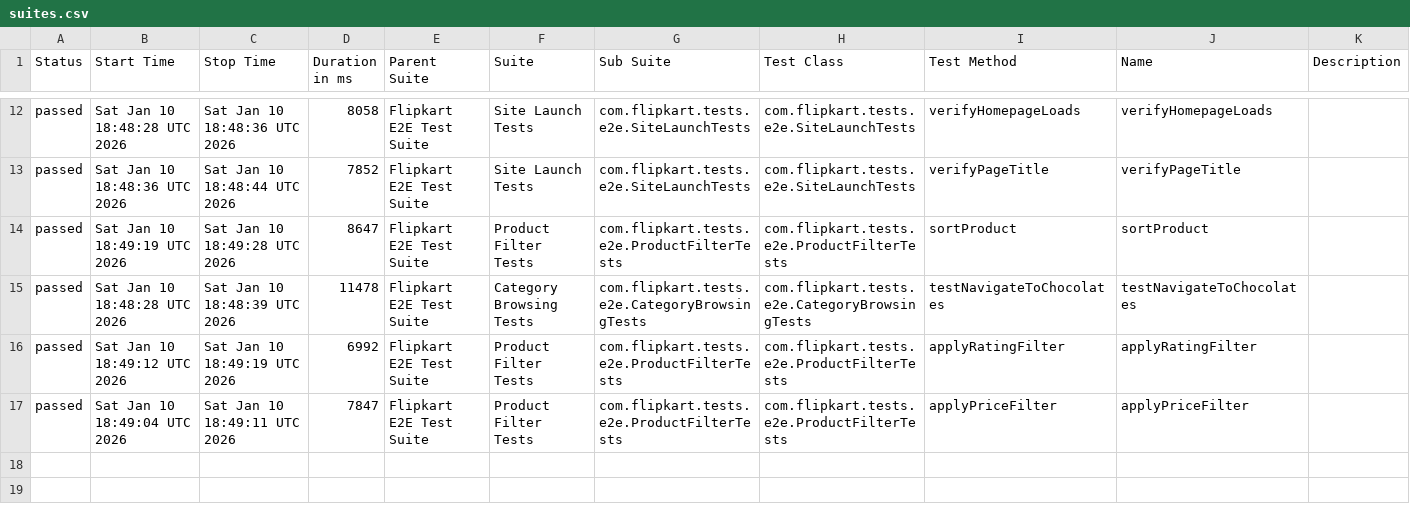
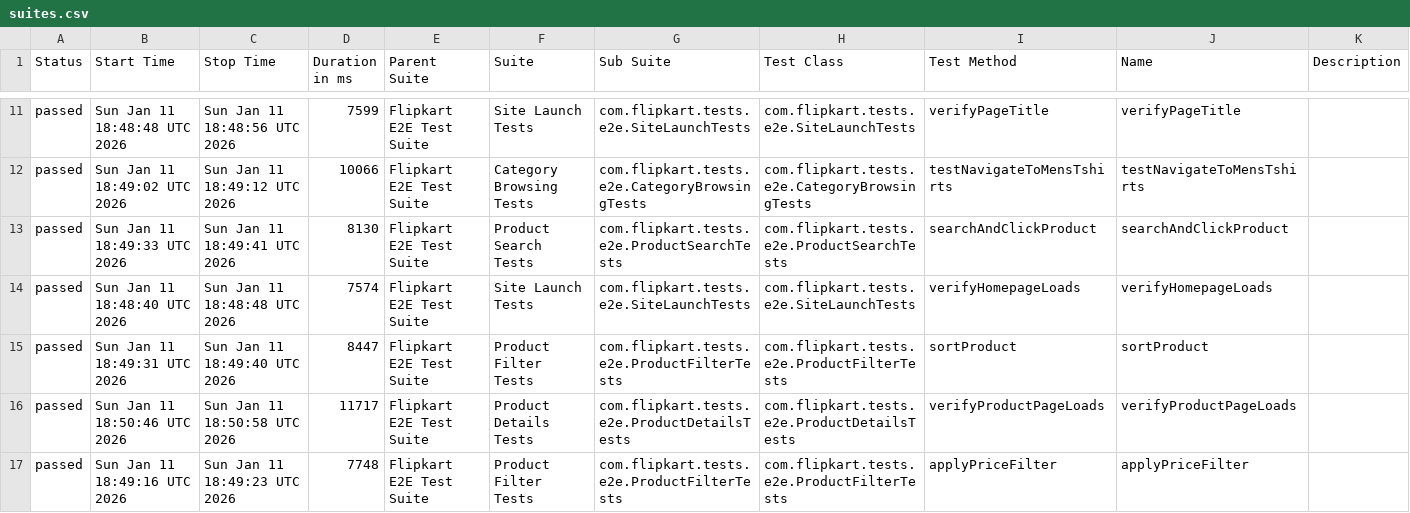
Before and after one commit to Shreyans1999/FlipkartTesting, a CSV file: data/suites.csv, drawn as a sheet; only a part is shown, gaps mark what is left out; the diff covers the shown part only.

```diff
--- a/data/suites.csv
+++ b/data/suites.csv
@@ -12,6 +11,7 @@
-"passed","Sat Jan 10 18:48:28 UTC 2026","Sat Jan 10 18:48:36 UTC 2026","8058","Flipkart E2E Test Suite","Site Launch Tests","com.flipkart.tests.e2e.SiteLaunchTests","com.flipkart.tests.e2e.SiteLaunchTests","verifyHomepageLoads","verifyHomepageLoads",""
-"passed","Sat Jan 10 18:48:36 UTC 2026","Sat Jan 10 18:48:44 UTC 2026","7852","Flipkart E2E Test Suite","Site Launch Tests","com.flipkart.tests.e2e.SiteLaunchTests","com.flipkart.tests.e2e.SiteLaunchTests","verifyPageTitle","verifyPageTitle",""
-"passed","Sat Jan 10 18:49:19 UTC 2026","Sat Jan 10 18:49:28 UTC 2026","8647","Flipkart E2E Test Suite","Product Filter Tests","com.flipkart.tests.e2e.ProductFilterTests","com.flipkart.tests.e2e.ProductFilterTests","sortProduct","sortProduct",""
-"passed","Sat Jan 10 18:48:28 UTC 2026","Sat Jan 10 18:48:39 UTC 2026","11478","Flipkart E2E Test Suite","Category Browsing Tests","com.flipkart.tests.e2e.CategoryBrowsingTests","com.flipkart.tests.e2e.CategoryBrowsingTests","testNavigateToChocolates","testNavigateToChocolates",""
-"passed","Sat Jan 10 18:49:12 UTC 2026","Sat Jan 10 18:49:19 UTC 2026","6992","Flipkart E2E Test Suite","Product Filter Tests","com.flipkart.tests.e2e.ProductFilterTests","com.flipkart.tests.e2e.ProductFilterTests","applyRatingFilter","applyRatingFilter",""
-"passed","Sat Jan 10 18:49:04 UTC 2026","Sat Jan 10 18:49:11 UTC 2026","7847","Flipkart E2E Test Suite","Product Filter Tests","com.flipkart.tests.e2e.ProductFilterTests","com.flipkart.tests.e2e.ProductFilterTests","applyPriceFilter","applyPriceFilter",""
+"passed","Sun Jan 11 18:48:48 UTC 2026","Sun Jan 11 18:48:56 UTC 2026","7599","Flipkart E2E Test Suite","Site Launch Tests","com.flipkart.tests.e2e.SiteLaunchTests","com.flipkart.tests.e2e.SiteLaunchTests","verifyPageTitle","verifyPageTitle",""
+"passed","Sun Jan 11 18:49:02 UTC 2026","Sun Jan 11 18:49:12 UTC 2026","10066","Flipkart E2E Test Suite","Category Browsing Tests","com.flipkart.tests.e2e.CategoryBrowsingTests","com.flipkart.tests.e2e.CategoryBrowsingTests","testNavigateToMensTshirts","testNavigateToMensTshirts",""
+"passed","Sun Jan 11 18:49:33 UTC 2026","Sun Jan 11 18:49:41 UTC 2026","8130","Flipkart E2E Test Suite","Product Search Tests","com.flipkart.tests.e2e.ProductSearchTests","com.flipkart.tests.e2e.ProductSearchTests","searchAndClickProduct","searchAndClickProduct",""
+"passed","Sun Jan 11 18:48:40 UTC 2026","Sun Jan 11 18:48:48 UTC 2026","7574","Flipkart E2E Test Suite","Site Launch Tests","com.flipkart.tests.e2e.SiteLaunchTests","com.flipkart.tests.e2e.SiteLaunchTests","verifyHomepageLoads","verifyHomepageLoads",""
+"passed","Sun Jan 11 18:49:31 UTC 2026","Sun Jan 11 18:49:40 UTC 2026","8447","Flipkart E2E Test Suite","Product Filter Tests","com.flipkart.tests.e2e.ProductFilterTests","com.flipkart.tests.e2e.ProductFilterTests","sortProduct","sortProduct",""
+"passed","Sun Jan 11 18:50:46 UTC 2026","Sun Jan 11 18:50:58 UTC 2026","11717","Flipkart E2E Test Suite","Product Details Tests","com.flipkart.tests.e2e.ProductDetailsTests","com.flipkart.tests.e2e.ProductDetailsTests","verifyProductPageLoads","verifyProductPageLoads",""
+"passed","Sun Jan 11 18:49:16 UTC 2026","Sun Jan 11 18:49:23 UTC 2026","7748","Flipkart E2E Test Suite","Product Filter Tests","com.flipkart.tests.e2e.ProductFilterTests","com.flipkart.tests.e2e.ProductFilterTests","applyPriceFilter","applyPriceFilter",""
```
Also changed, not shown: 3 added rows, 4 removed rows and 23 edited cells elsewhere in this file, 46 other files.
